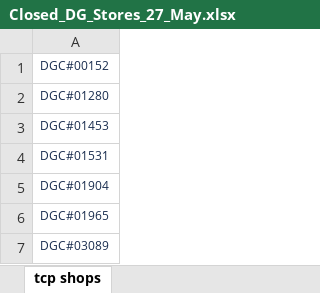
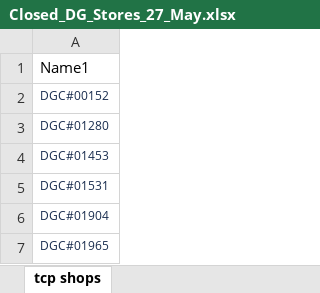
Before and after one commit to davidfit-cisco/RegistrationAnalysisTool, an Excel workbook: docs/Closed_DG_Stores_27_May.xlsx, sheet tcp shops, drawn as a sheet; only a part is shown; the shorter side is filled out with more unchanged rows; values as stored, in another font and other column widths than the file's, no borders; the diff names each change by its address in the sheet, - before the commit and + after, or states it on an @@ line.

```diff
--- a/docs/Closed_DG_Stores_27_May.xlsx (sheet tcp shops)
+++ b/docs/Closed_DG_Stores_27_May.xlsx (sheet tcp shops)
+row 1: Name1
```
Also changed, not shown: 4 other files.
